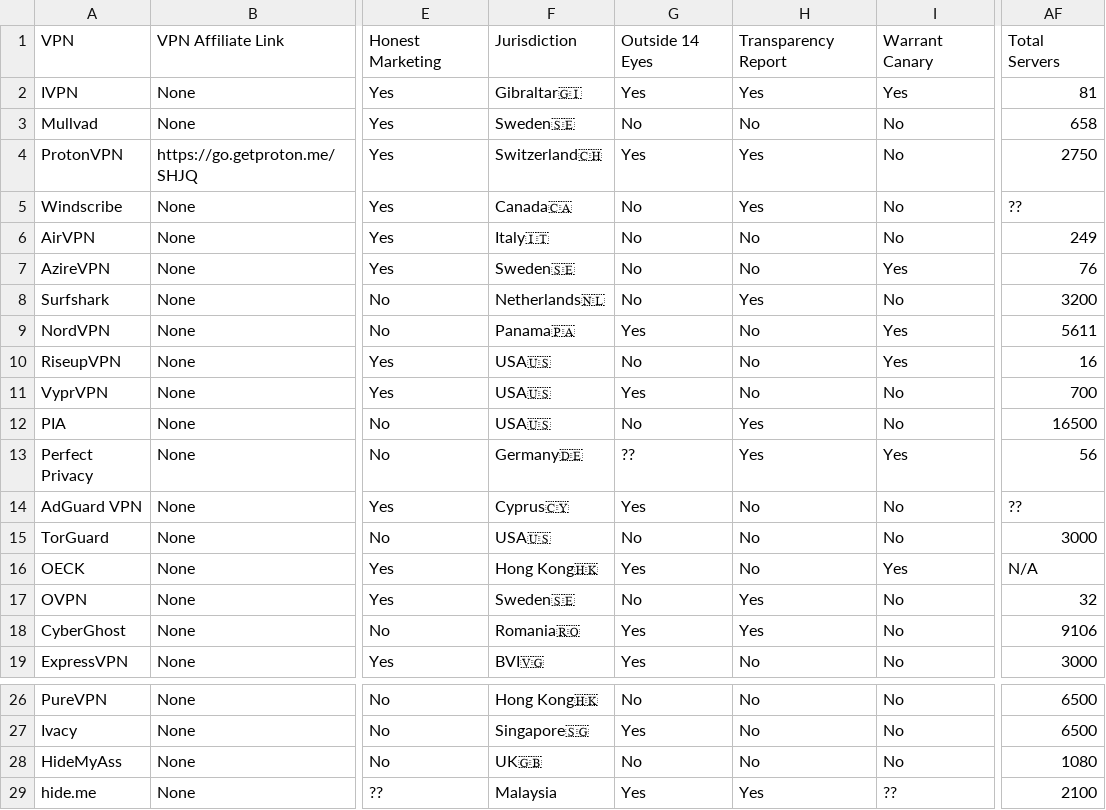
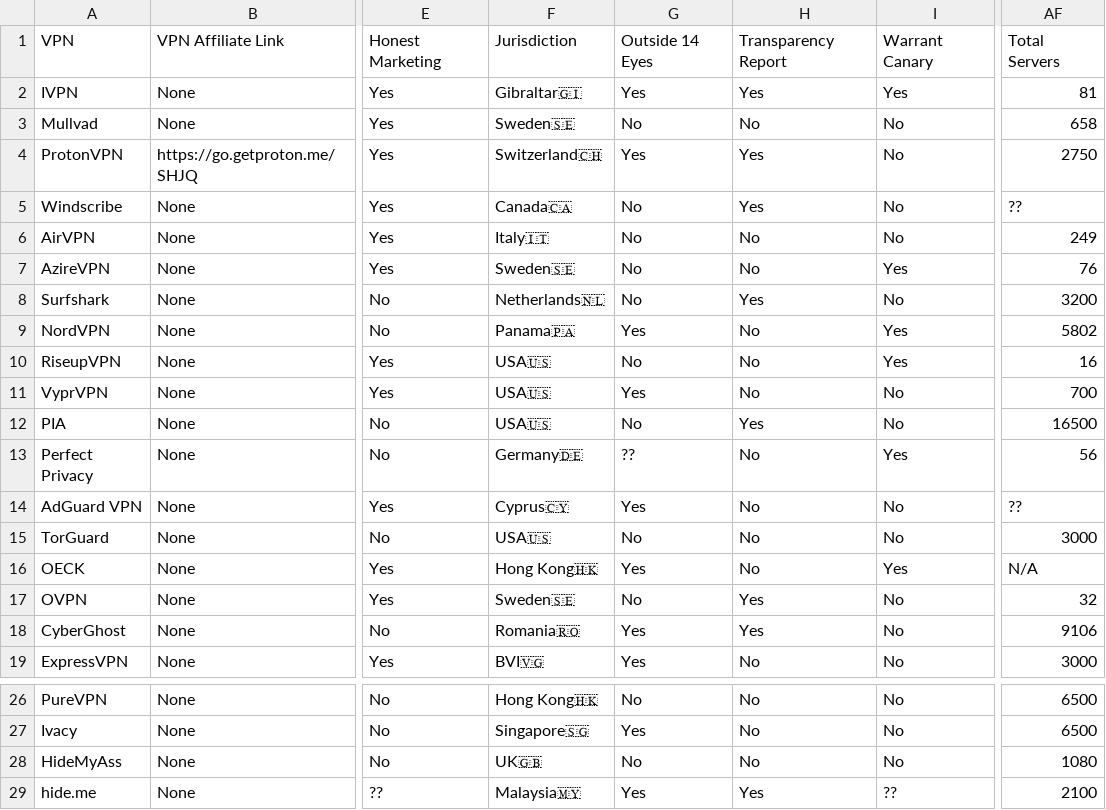
Before and after one commit to techlore/website, a CSV file: assets/vpn/VPNchart.csv, drawn as a sheet; only a part is shown, gaps mark what is left out; the diff names each change by its address in the sheet, - before the commit and + after, or states it on an @@ line.

Commit message:
Updating VPN Chart
- Added Malaysia flag
- Fixed Perfect Privacy transparency report incorrect data (https://github.com/techlore/website/issues/65)
- Updated NordVPN server/country count (https://github.com/techlore/website/issues/64)
- Removed extra row

```diff
--- a/assets/vpn/VPNchart.csv
+++ b/assets/vpn/VPNchart.csv
-AF9: 5611
+AF9: 5802
-H13: Yes
+H13: No
-F29: Malaysia
+F29: Malaysia🇲🇾
```
